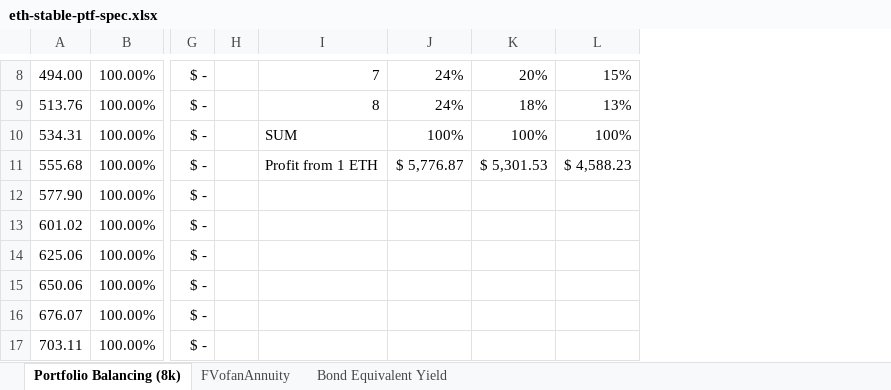
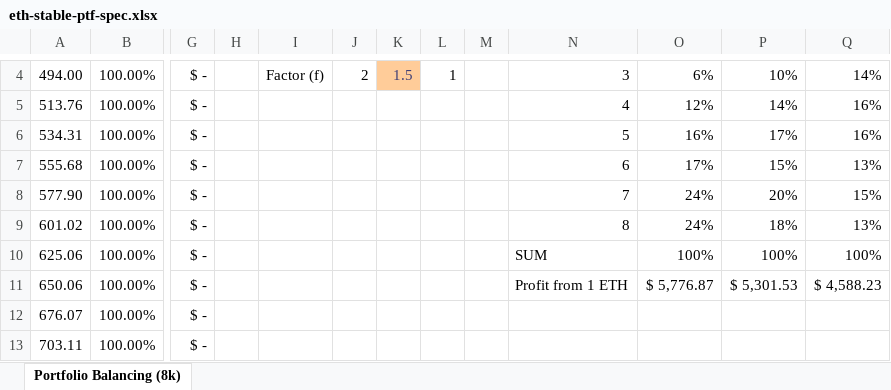
Before and after one commit to aidang1003/eth-stable-ptf, an Excel workbook: eth-stable-ptf-spec.xlsx, sheet Portfolio Balancing (8k), drawn as a sheet; only a part is shown, gaps mark what is left out; values as stored, in another font and other column widths than the file's, no borders; conditional formats not drawn; addresses are those after the commit; the diff covers the shown part only; the diff names each change by its address in the sheet, - before the commit and + after, or states it on an @@ line.

Commit message:
re-format csv

```diff
--- a/eth-stable-ptf-spec.xlsx (sheet Portfolio Balancing (8k))
+++ b/eth-stable-ptf-spec.xlsx (sheet Portfolio Balancing (8k))
-sheet tab: FVofanAnnuity
-sheet tab: Bond Equivalent Yield
+column I, row 4: Factor (f)
+column J, row 4: 2
+column K, row 4: 1.5
+column L, row 4: 1
+column M, empty
-N4: 7
+N4: 3
-O4: 24%
+O4: 6%
-P4: 20%
+P4: 10%
-Q4: 15%
+Q4: 14%
-N5: 8
+N5: 4
-O5: 24%
+O5: 12%
-P5: 18%
+P5: 14%
-Q5: 13%
+Q5: 16%
-N6: SUM
+N6: 5
-O6: 100%
+O6: 16%
-P6: 100%
+P6: 17%
-Q6: 100%
+Q6: 16%
-N7: Profit from 1 ETH
+N7: 6
-O7: $ 5,776.87
+O7: 17%
-P7: $ 5,301.53
+P7: 15%
-Q7: $ 4,588.23
+Q7: 13%
-N8: (empty)
+N8: 7
-O8:O9: (empty)
+O8:O9: 24%
-P8: (empty)
+P8: 20%
-Q8: (empty)
+Q8: 15%
-N9: (empty)
+N9: 8
-P9: (empty)
+P9: 18%
-Q9: (empty)
+Q9: 13%
-N10: (empty)
+N10: SUM
-O10: (empty)
+O10: 100%
-P10: (empty)
+P10: 100%
-Q10: (empty)
+Q10: 100%
-N11: (empty)
+N11: Profit from 1 ETH
-O11: (empty)
+O11: $ 5,776.87
-P11: (empty)
+P11: $ 5,301.53
-Q11: (empty)
+Q11: $ 4,588.23
```
Also changed, not shown: 4 removed rows and 12 edited cells elsewhere in this sheet, formulas that keep their value.
